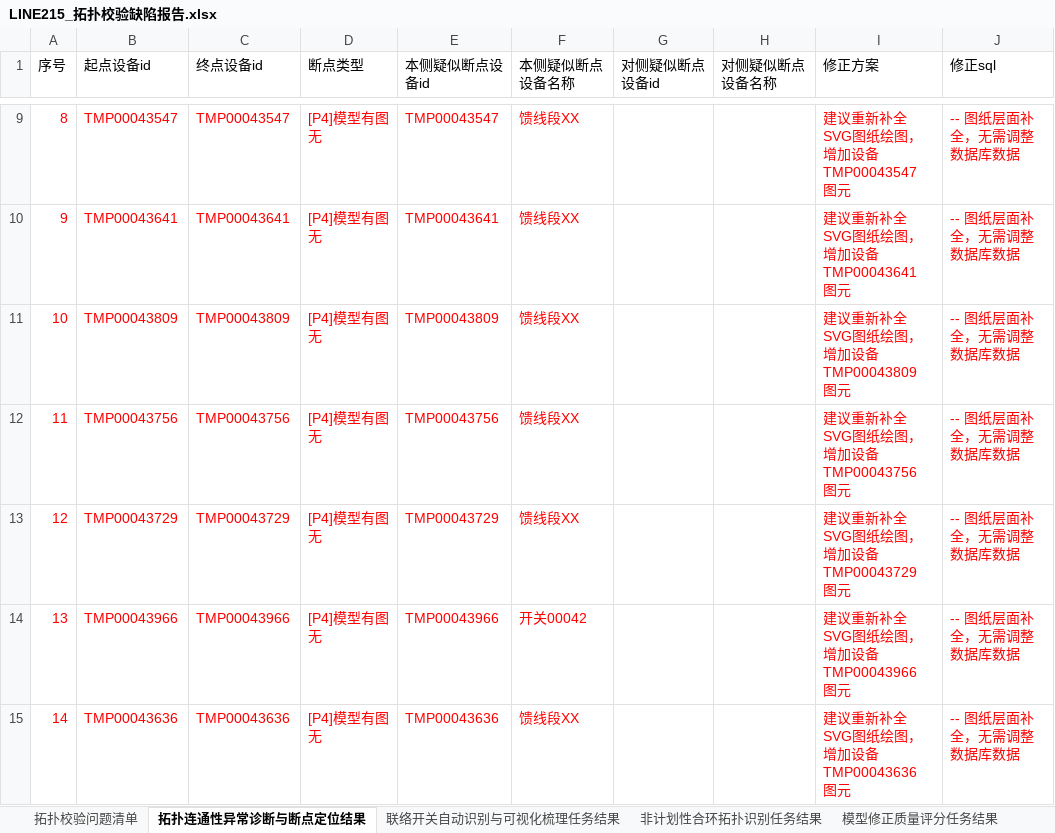
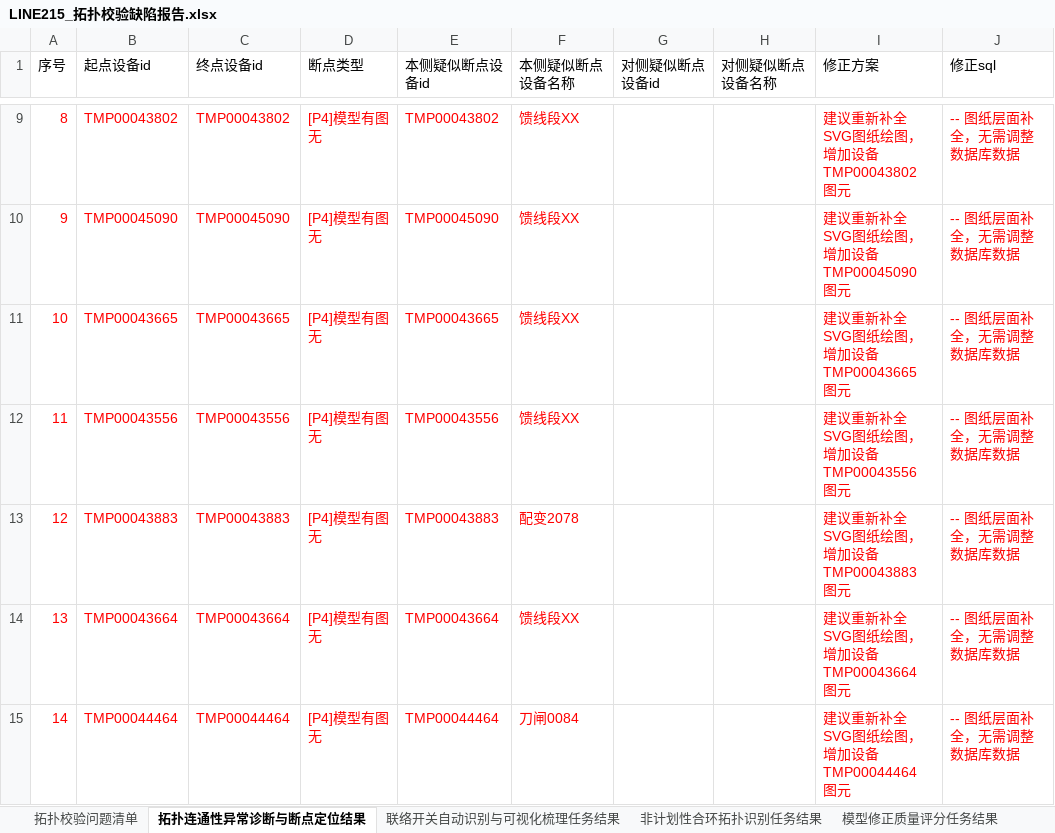
Before and after one commit to Viria-ui/power_topology_verify, an Excel workbook: output/LINE215_拓扑校验缺陷报告.xlsx, sheet 拓扑连通性异常诊断与断点定位结果, drawn as a sheet; only a part is shown, gaps mark what is left out; values as stored, in another font and other column widths than the file's, no borders; the diff covers the shown part only; the diff names each change by its address in the sheet, - before the commit and + after, or states it on an @@ line.

```diff
--- a/output/LINE215_拓扑校验缺陷报告.xlsx (sheet 拓扑连通性异常诊断与断点定位结果)
+++ b/output/LINE215_拓扑校验缺陷报告.xlsx (sheet 拓扑连通性异常诊断与断点定位结果)
-B9 (起点设备id): TMP00043547
+B9 (起点设备id): TMP00043802
-C9 (终点设备id): TMP00043547
+C9 (终点设备id): TMP00043802
-E9 (本侧疑似断点设备id): TMP00043547
+E9 (本侧疑似断点设备id): TMP00043802
-I9 (修正方案): 建议重新补全SVG图纸绘图，增加设备 TMP00043547 图元
+I9 (修正方案): 建议重新补全SVG图纸绘图，增加设备 TMP00043802 图元
-B10 (起点设备id): TMP00043641
+B10 (起点设备id): TMP00045090
-C10 (终点设备id): TMP00043641
+C10 (终点设备id): TMP00045090
-E10 (本侧疑似断点设备id): TMP00043641
+E10 (本侧疑似断点设备id): TMP00045090
-I10 (修正方案): 建议重新补全SVG图纸绘图，增加设备 TMP00043641 图元
+I10 (修正方案): 建议重新补全SVG图纸绘图，增加设备 TMP00045090 图元
-B11 (起点设备id): TMP00043809
+B11 (起点设备id): TMP00043665
-C11 (终点设备id): TMP00043809
+C11 (终点设备id): TMP00043665
-E11 (本侧疑似断点设备id): TMP00043809
+E11 (本侧疑似断点设备id): TMP00043665
-I11 (修正方案): 建议重新补全SVG图纸绘图，增加设备 TMP00043809 图元
+I11 (修正方案): 建议重新补全SVG图纸绘图，增加设备 TMP00043665 图元
-B12 (起点设备id): TMP00043756
+B12 (起点设备id): TMP00043556
-C12 (终点设备id): TMP00043756
+C12 (终点设备id): TMP00043556
-E12 (本侧疑似断点设备id): TMP00043756
+E12 (本侧疑似断点设备id): TMP00043556
-I12 (修正方案): 建议重新补全SVG图纸绘图，增加设备 TMP00043756 图元
+I12 (修正方案): 建议重新补全SVG图纸绘图，增加设备 TMP00043556 图元
-B13 (起点设备id): TMP00043729
+B13 (起点设备id): TMP00043883
-C13 (终点设备id): TMP00043729
+C13 (终点设备id): TMP00043883
-E13 (本侧疑似断点设备id): TMP00043729
+E13 (本侧疑似断点设备id): TMP00043883
-F13 (本侧疑似断点设备名称): 馈线段XX
+F13 (本侧疑似断点设备名称): 配变2078
-I13 (修正方案): 建议重新补全SVG图纸绘图，增加设备 TMP00043729 图元
+I13 (修正方案): 建议重新补全SVG图纸绘图，增加设备 TMP00043883 图元
-B14 (起点设备id): TMP00043966
+B14 (起点设备id): TMP00043664
-C14 (终点设备id): TMP00043966
+C14 (终点设备id): TMP00043664
-E14 (本侧疑似断点设备id): TMP00043966
+E14 (本侧疑似断点设备id): TMP00043664
-F14 (本侧疑似断点设备名称): 开关00042
+F14 (本侧疑似断点设备名称): 馈线段XX
-I14 (修正方案): 建议重新补全SVG图纸绘图，增加设备 TMP00043966 图元
+I14 (修正方案): 建议重新补全SVG图纸绘图，增加设备 TMP00043664 图元
-B15 (起点设备id): TMP00043636
+B15 (起点设备id): TMP00044464
-C15 (终点设备id): TMP00043636
+C15 (终点设备id): TMP00044464
-E15 (本侧疑似断点设备id): TMP00043636
+E15 (本侧疑似断点设备id): TMP00044464
-F15 (本侧疑似断点设备名称): 馈线段XX
+F15 (本侧疑似断点设备名称): 刀闸0084
-I15 (修正方案): 建议重新补全SVG图纸绘图，增加设备 TMP00043636 图元
+I15 (修正方案): 建议重新补全SVG图纸绘图，增加设备 TMP00044464 图元
```
Also changed, not shown: 1612 edited cells elsewhere in this sheet, sheet 拓扑校验问题清单, sheet 非计划性合环拓扑识别任务结果, output/LINE216_拓扑校验缺陷报告.xlsx, 20 other files.
